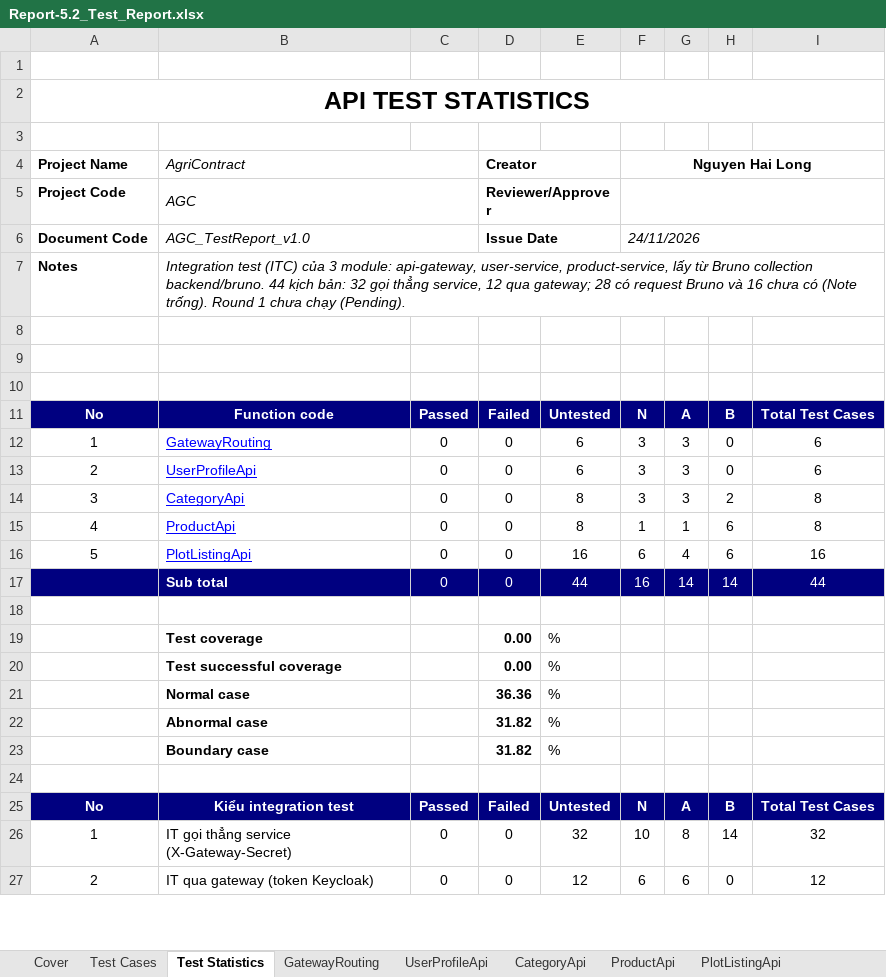
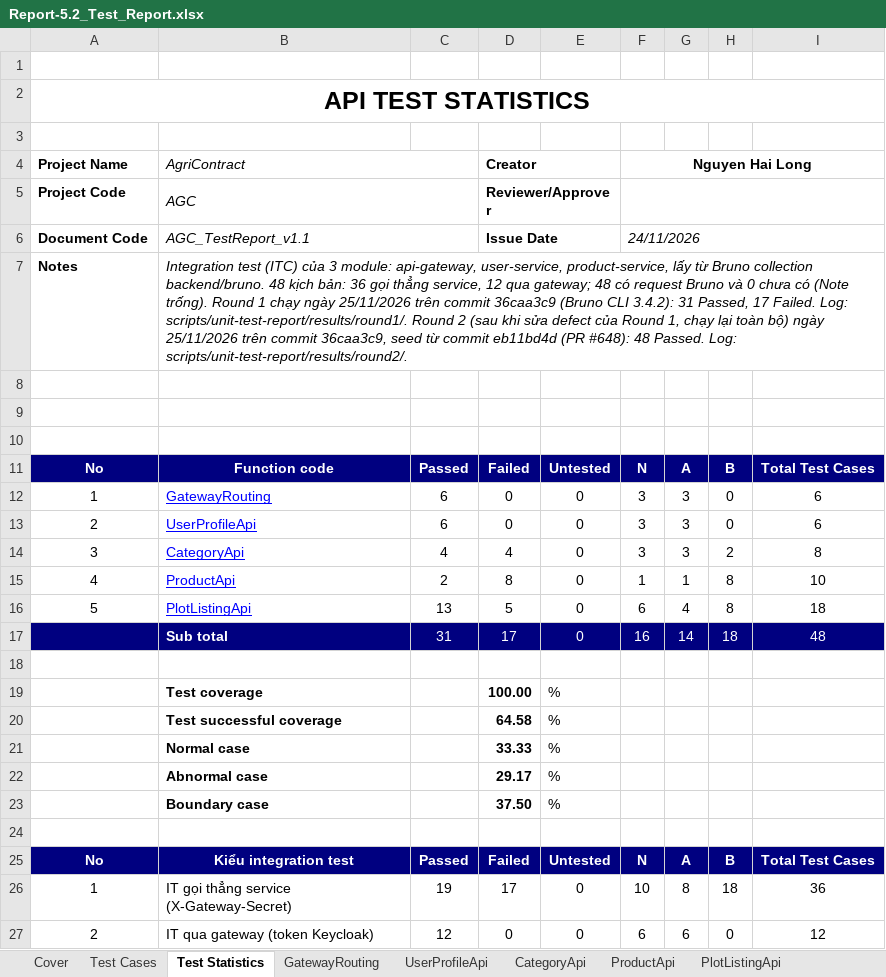
Before and after one commit to redavocado-labs/AgriContract, an Excel workbook: docs/reports/Report-5.2_Test_Report.xlsx, sheet Test Statistics, drawn as a sheet; only a part is shown; values as stored, in another font and other column widths than the file's, no borders; charts and pictures not drawn; the diff covers the shown part only; the diff names each change by its address in the sheet, - before the commit and + after, or states it on an @@ line.

Commit message:
docs(reports): Report 5.2 Round 1 and Round 2 from the Bruno runs of 25/11
- Round 1 (commit 36caa3c9): 31 Passed, 17 Failed. Every failure traces to #647: the seeded profiles have no
  verified_email, so POST /api/v1/categories answers 503 and the category, product and listing cases after it
  fail. results/round1/defects.json maps each failed request to #647 for the Defect IDs column.
- Round 2 (same commit, seed from the #647 fix, PR #648): the whole collection re-run, 48 Passed.
- run_bruno_report52.sh takes SEED_DIR for a seed fix that is not merged yet and records its commit; the
  reports are masked (gateway secret, JWTs, machine paths) by redact_reports.py before they are kept.
- A case with a set-up request (03 proposes the category 04 rejects) checks the expected status on its last
  request only. Cover v1.1, change log row, test environment steps updated.

```diff
--- a/docs/reports/Report-5.2_Test_Report.xlsx (sheet Test Statistics)
+++ b/docs/reports/Report-5.2_Test_Report.xlsx (sheet Test Statistics)
-B6: AGC_TestReport_v1.0
+B6: AGC_TestReport_v1.1
-B7: …collection backend/bruno. 44 kịch bản: 32 gọi thẳng service, 12 qua gateway; 28 có request Bruno và 16 chưa có (Note trống). Round 1 chưa chạy (Pending).
+B7: …collection backend/bruno. 48 kịch bản: 36 gọi thẳng service, 12 qua gateway; 48 có request Bruno và 0 chưa có (Note trống). Round 1 chạy ngày 25/11/2026 trên commit 36caa3c9 (Bruno CLI 3.4.2): 31 Passed, 17 Failed. Log: scripts/unit-test-report/results/round1/. Round 2 (sau khi sửa defect của Round 1, chạy lại toàn bộ) ngày 25/11/2026 trên commit 36caa3c9, seed từ commit eb11bd4d (PR #648): 48 Passed. Log: scripts/unit-test-report/results/round2/.
-C12:C13: 0
+C12:C13: 6
-E12:E13: 6
+E12:E13: 0
-C14: 0
+C14: 4
-D14: 0
+D14: 4
-E14:E15: 8
+E14:E15: 0
-C15: 0
+C15: 2
-D15: 0
+D15: 8
-H15:H16: 6
+H15:H16: 8
-I15: 8
+I15: 10
-C16: 0
+C16: 13
-D16: 0
+D16: 5
-E16: 16
+E16: 0
-I16: 16
+I16: 18
-C17: 0
+C17: 31
-D17: 0
+D17: 17
-E17: 44
+E17: 0
-H17: 14
+H17: 18
-I17: 44
+I17: 48
-D19: 0.00
+D19: 100.00
-D20: 0.00
+D20: 64.58
-D21: 36.36
+D21: 33.33
-D22: 31.82
+D22: 29.17
-D23: 31.82
+D23: 37.50
-C26: 0
+C26: 19
-D26: 0
+D26: 17
-E26: 32
+E26: 0
-H26: 14
+H26: 18
-I26: 32
+I26: 36
-C27: 0
+C27: 12
-E27: 12
+E27: 0
```
Also changed, not shown: 5 edited cells elsewhere in this sheet, sheet PlotListingApi, sheet ProductApi, sheet CategoryApi, sheet GatewayRouting, sheet UserProfileApi, sheet Cover, 1 more sheet, charts or pictures, 15 other files.
